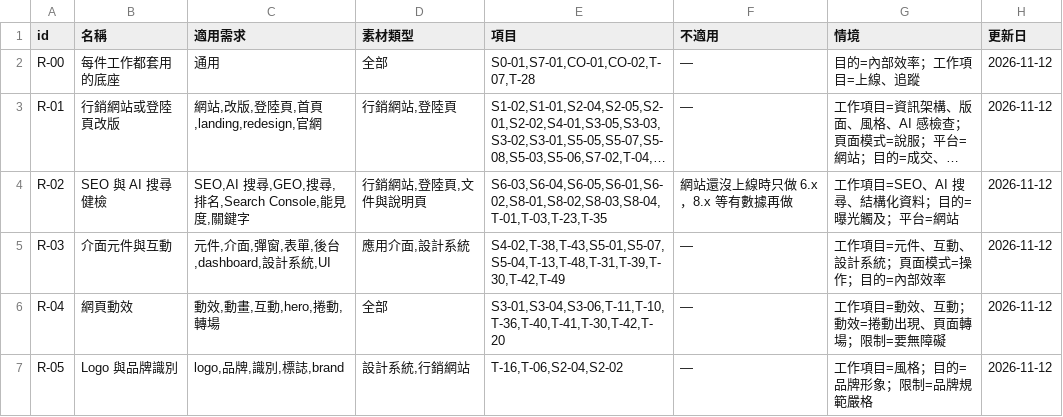
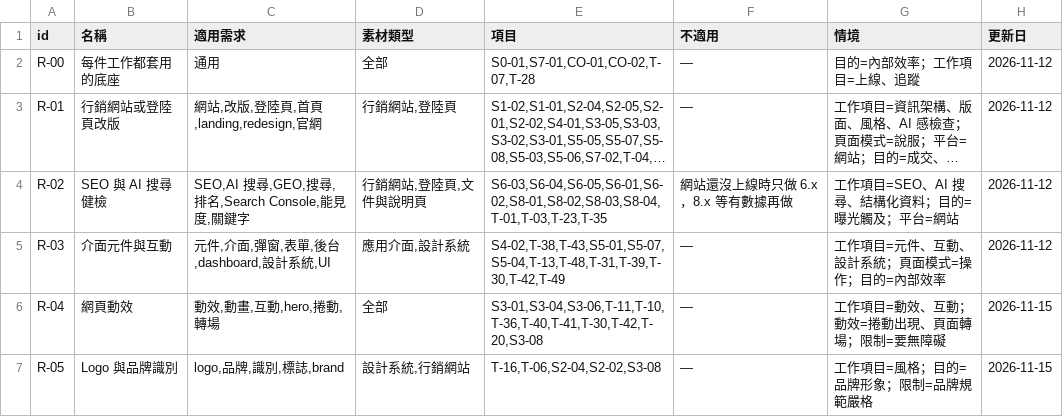
Before and after one commit to mick3412/web-playbook, a CSV file: data/recipes.csv, drawn as a sheet; long unchanged cells end in ….

```diff
--- a/data/recipes.csv
+++ b/data/recipes.csv
@@ -5,3 +5,3 @@
 "R-03","介面元件與互動","元件,介面,彈窗,表單,後台,dashboard,設計系統,UI","應用介面,設計系統","S4-02,T-38,T-43,S5-01,S5-07,S5-04,T-13,T-48,T-31,T-39,T-30,T-42,T-49","—","工作項目=元件、互動、設計系統；頁面模式=操作；目的=內部效率","2026-11-12"
-"R-04","網頁動效","動效,動畫,互動,hero,捲動,轉場","全部","S3-01,S3-04,S3-06,T-11,T-10,T-36,T-40,T-41,T-30,T-42,T-20","—","工作項目=動效、互動；動效=捲動出現、頁面轉場；限制=要無障礙","2026-11-12"
-"R-05","Logo 與品牌識別","logo,品牌,識別,標誌,brand","設計系統,行銷網站","T-16,T-06,S2-04,S2-02","—","工作項目=風格；目的=品牌形象；限制=品牌規範嚴格","2026-11-12"
+"R-04","網頁動效","動效,動畫,互動,hero,捲動,轉場","全部","S3-01,S3-04,S3-06,T-11,T-10,T-36,T-40,T-41,T-30,T-42,T-20,S3-08","—","工作項目=動效、互動；動效=捲動出現、頁面轉場；限制=要無障礙","2026-11-15"
+"R-05","Logo 與品牌識別","logo,品牌,識別,標誌,brand","設計系統,行銷網站","T-16,T-06,S2-04,S2-02,S3-08","—","工作項目=風格；目的=品牌形象；限制=品牌規範嚴格","2026-11-15"
```
Also changed, not shown: data/entries.csv, data/sources.csv, 5 other files.
